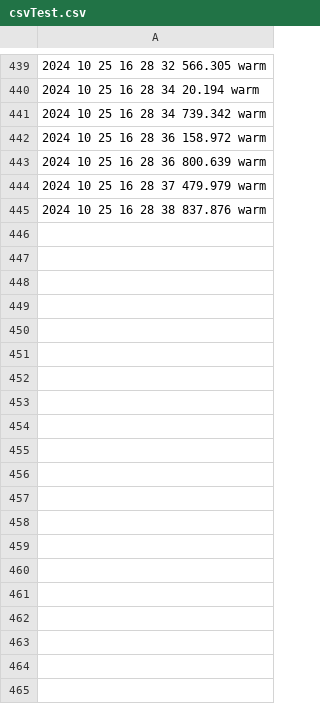
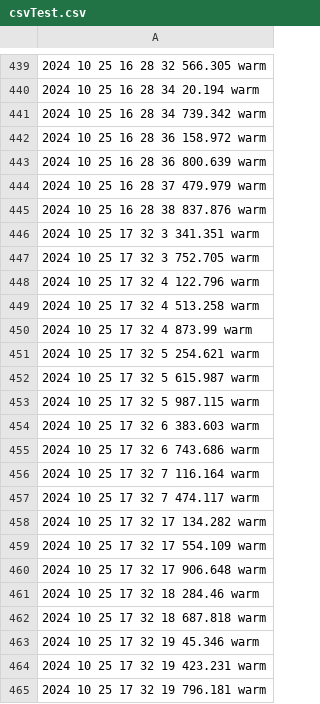
Before and after one commit to kerianVaraine/kopiWinds, a CSV file: csvTest.csv, drawn as a sheet; only a part is shown, gaps mark what is left out; the diff covers the shown part only; the diff names each change by its address in the sheet, - before the commit and + after, or states it on an @@ line.

Commit message:
hourly Commit

```diff
--- a/csvTest.csv
+++ b/csvTest.csv
+row 446: 2024 10 25 17 32 3 341.351 warm
+row 447: 2024 10 25 17 32 3 752.705 warm
+row 448: 2024 10 25 17 32 4 122.796 warm
+row 449: 2024 10 25 17 32 4 513.258 warm
+row 450: 2024 10 25 17 32 4 873.99 warm
+row 451: 2024 10 25 17 32 5 254.621 warm
+row 452: 2024 10 25 17 32 5 615.987 warm
+row 453: 2024 10 25 17 32 5 987.115 warm
+row 454: 2024 10 25 17 32 6 383.603 warm
+row 455: 2024 10 25 17 32 6 743.686 warm
+row 456: 2024 10 25 17 32 7 116.164 warm
+row 457: 2024 10 25 17 32 7 474.117 warm
+row 458: 2024 10 25 17 32 17 134.282 warm
+row 459: 2024 10 25 17 32 17 554.109 warm
+row 460: 2024 10 25 17 32 17 906.648 warm
+row 461: 2024 10 25 17 32 18 284.46 warm
+row 462: 2024 10 25 17 32 18 687.818 warm
+row 463: 2024 10 25 17 32 19 45.346 warm
+row 464: 2024 10 25 17 32 19 423.231 warm
+row 465: 2024 10 25 17 32 19 796.181 warm
```
Also changed, not shown: 14 added rows elsewhere in this file.
